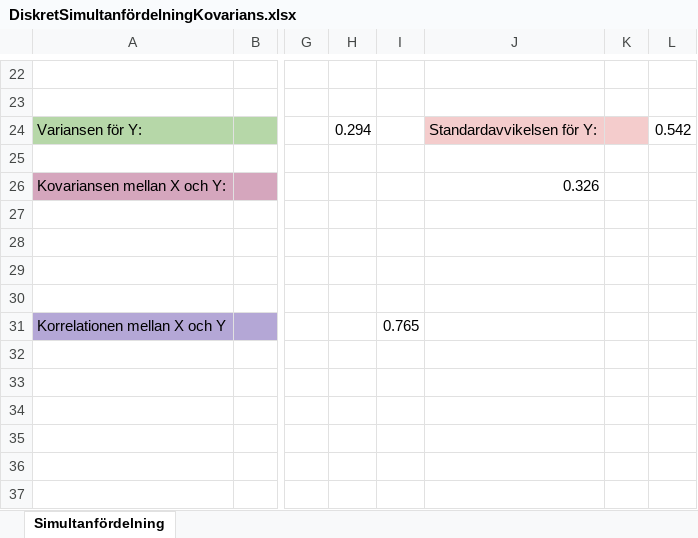
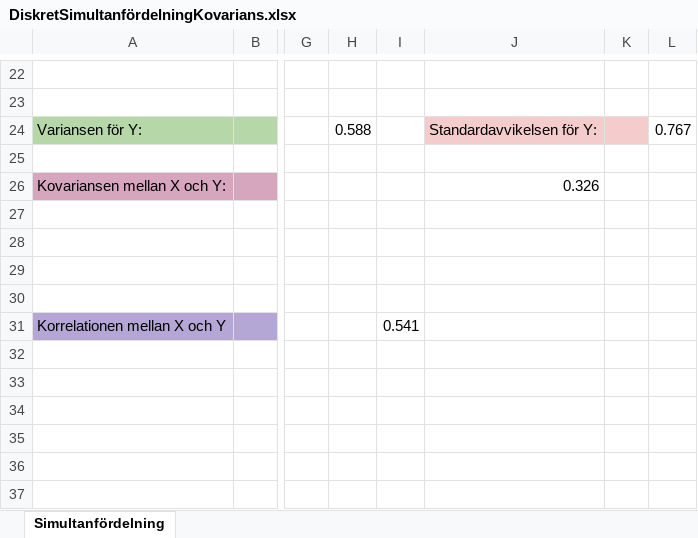
Before and after one commit to StatisticsSU/SDA1, an Excel workbook: misc/DiskretSimultanfördelningKovarians.xlsx, sheet Simultanfördelning, drawn as a sheet; only a part is shown, gaps mark what is left out; values as stored, in another font and other column widths than the file's, no borders; charts and pictures and conditional formats not drawn; the diff names each change by its address in the sheet, - before the commit and + after, or states it on an @@ line.

```diff
--- a/misc/DiskretSimultanfördelningKovarians.xlsx (sheet Simultanfördelning)
+++ b/misc/DiskretSimultanfördelningKovarians.xlsx (sheet Simultanfördelning)
-H24: 0.294
+H24: 0.588
-L24: 0.542
+L24: 0.767
-I31: 0.765
+I31: 0.541
```
Also changed, not shown: charts or pictures, 8 other files.
